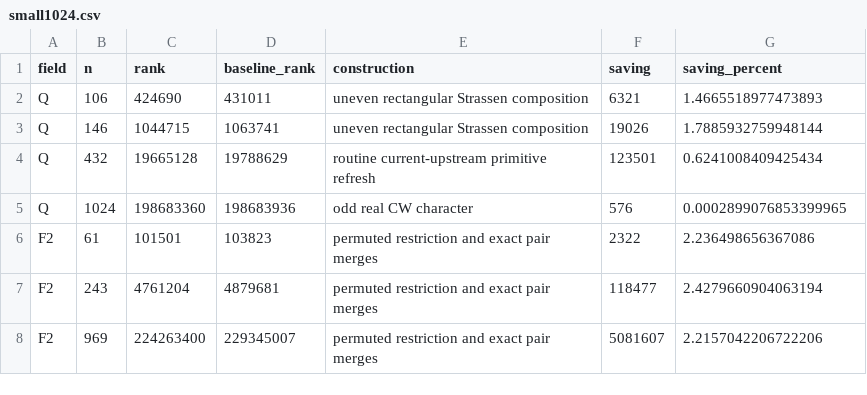
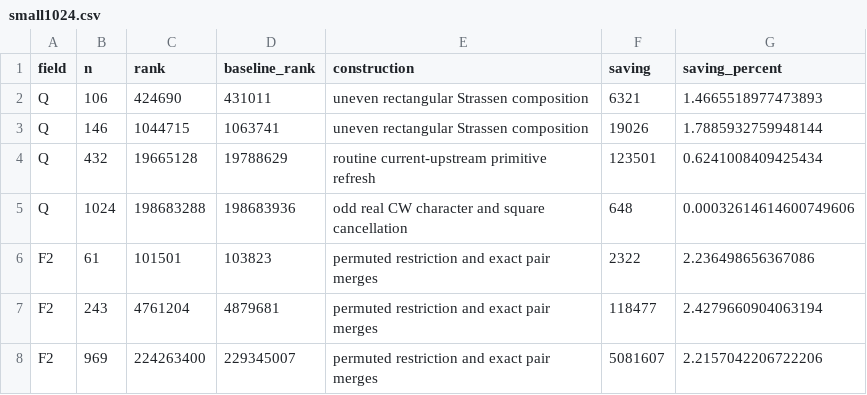
Before and after one commit to AntoineTilloy/explicit-matmul-schemes, a CSV file: comparisons/small1024.csv, drawn as a sheet.

Commit message:
Certify 72 further rational square cancellations at size 1024

```diff
--- a/comparisons/small1024.csv
+++ b/comparisons/small1024.csv
@@ -4,3 +4,3 @@ Q,146,1044715,1063741,uneven rectangular Strassen composition,19026,1.7885932759
 Q,432,19665128,19788629,routine current-upstream primitive refresh,123501,0.6241008409425434
-Q,1024,198683360,198683936,odd real CW character,576,0.0002899076853399965
+Q,1024,198683288,198683936,odd real CW character and square cancellation,648,0.00032614614600749606
 F2,61,101501,103823,permuted restriction and exact pair merges,2322,2.236498656367086
```
Also changed, not shown: comparisons/closure.csv, comparisons/counts.csv, 30 other files.
